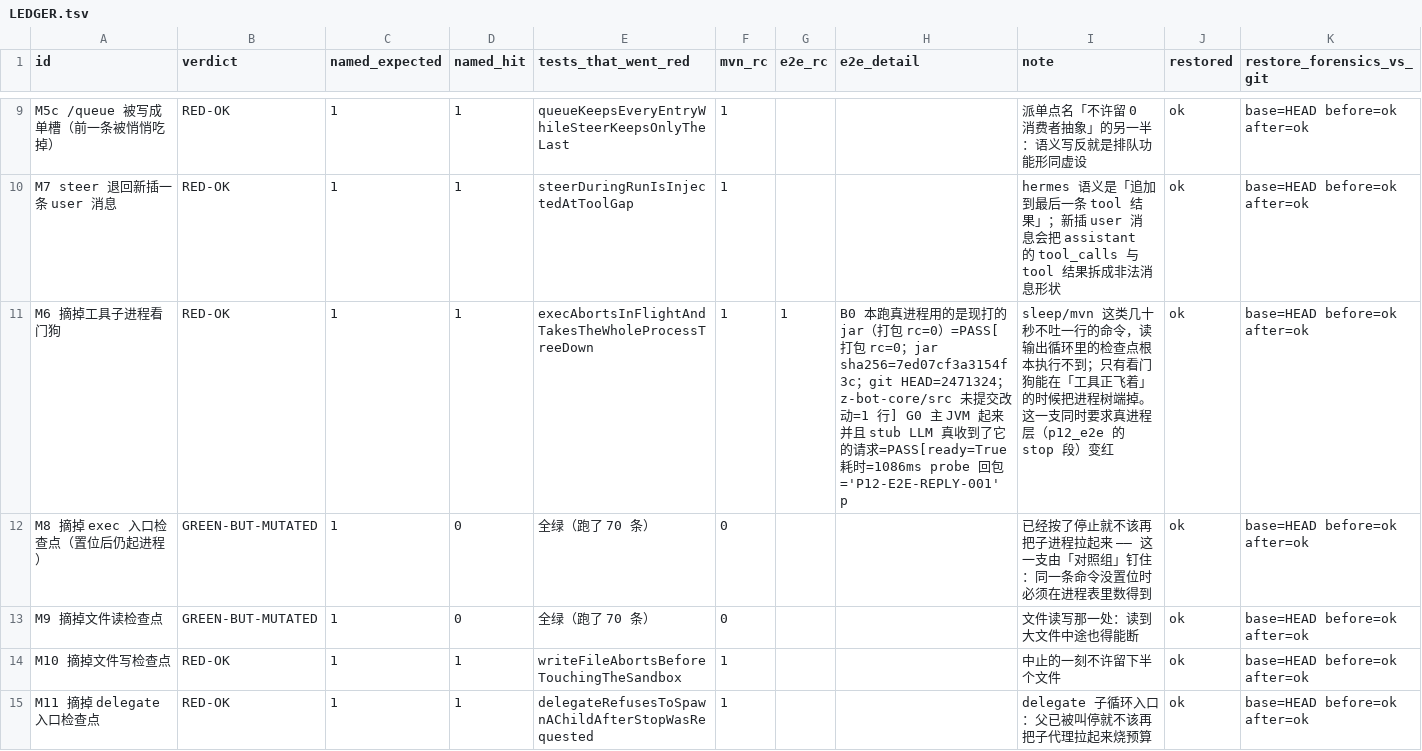
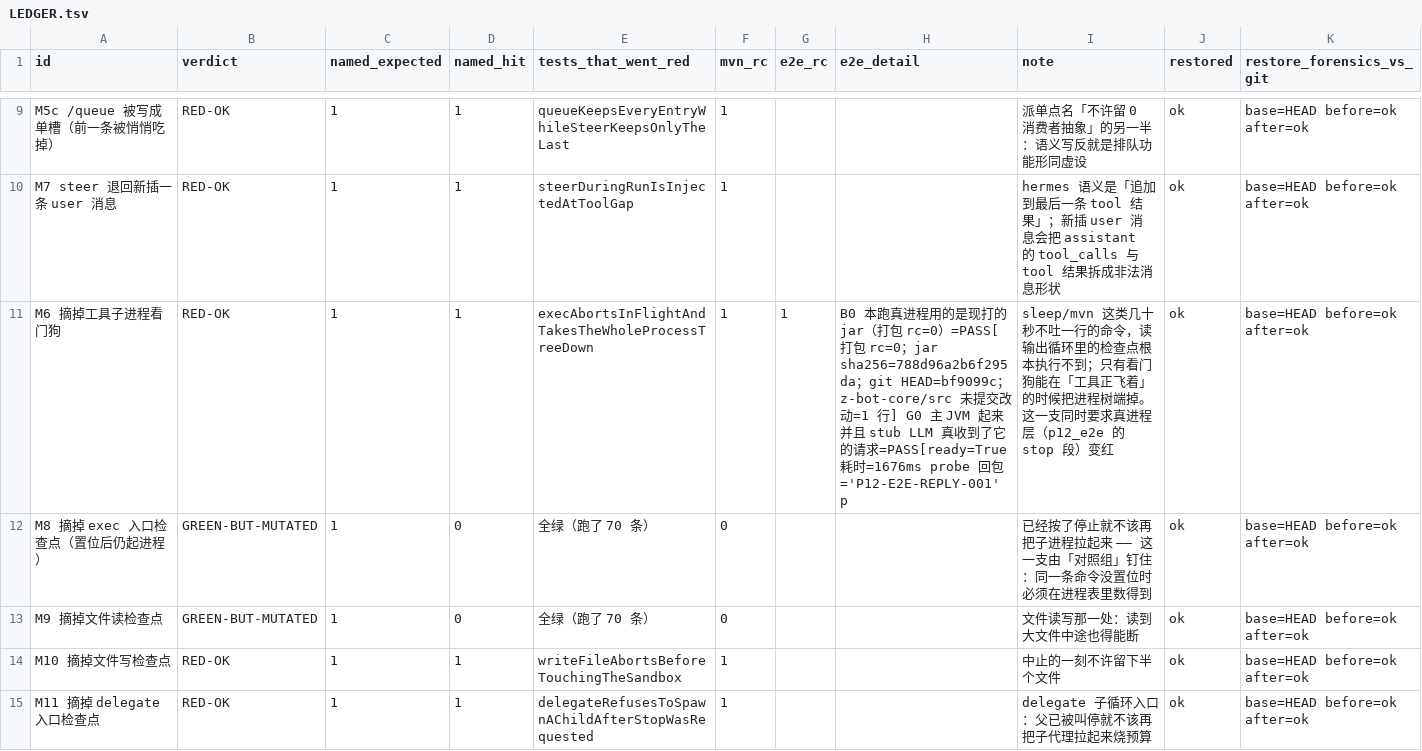
Before and after one commit to z-opc-foundation/z-bot, a TSV file: _doc/acceptance/p12/LEDGER.tsv, drawn as a sheet; only a part is shown, gaps mark what is left out; the diff covers the shown part only.

```diff
--- a/_doc/acceptance/p12/LEDGER.tsv
+++ b/_doc/acceptance/p12/LEDGER.tsv
@@ -10,3 +10,3 @@ M5c /queue 被写成单槽（前一条被悄悄吃掉）	RED-OK	1	1	queueKeepsEv
 M7 steer 退回新插一条 user 消息	RED-OK	1	1	steerDuringRunIsInjectedAtToolGap	1			hermes 语义是「追加到最后一条 tool 结果」；新插 user 消息会把 assistant 的 tool_calls 与 tool 结果拆成非法消息形状	ok	base=HEAD before=ok after=ok
-M6 摘掉工具子进程看门狗	RED-OK	1	1	execAbortsInFlightAndTakesTheWholeProcessTreeDown	1	1	B0 本跑真进程用的是现打的 jar（打包 rc=0）=PASS[打包 rc=0；jar sha256=7ed07cf3a3154f3c；git HEAD=2471324；z-bot-core/src 未提交改动=1 行] G0 主 JVM 起来并且 stub LLM 真收到了它的请求=PASS[ready=True 耗时=1086ms probe 回包='P12-E2E-REPLY-001' p	sleep/mvn 这类几十秒不吐一行的命令，读输出循环里的检查点根本执行不到；只有看门狗能在「工具正飞着」的时候把进程树端掉。这一支同时要求真进程层（p12_e2e 的 stop 段）变红	ok	base=HEAD before=ok after=ok
+M6 摘掉工具子进程看门狗	RED-OK	1	1	execAbortsInFlightAndTakesTheWholeProcessTreeDown	1	1	B0 本跑真进程用的是现打的 jar（打包 rc=0）=PASS[打包 rc=0；jar sha256=788d96a2b6f295da；git HEAD=bf9099c；z-bot-core/src 未提交改动=1 行] G0 主 JVM 起来并且 stub LLM 真收到了它的请求=PASS[ready=True 耗时=1676ms probe 回包='P12-E2E-REPLY-001' p	sleep/mvn 这类几十秒不吐一行的命令，读输出循环里的检查点根本执行不到；只有看门狗能在「工具正飞着」的时候把进程树端掉。这一支同时要求真进程层（p12_e2e 的 stop 段）变红	ok	base=HEAD before=ok after=ok
 M8 摘掉 exec 入口检查点（置位后仍起进程）	GREEN-BUT-MUTATED	1	0	全绿（跑了 70 条）	0			已经按了停止就不该再把子进程拉起来 —— 这一支由「对照组」钉住：同一条命令没置位时必须在进程表里数得到	ok	base=HEAD before=ok after=ok
```
Also changed, not shown: 1 edited cell elsewhere in this file, 1 other file.
